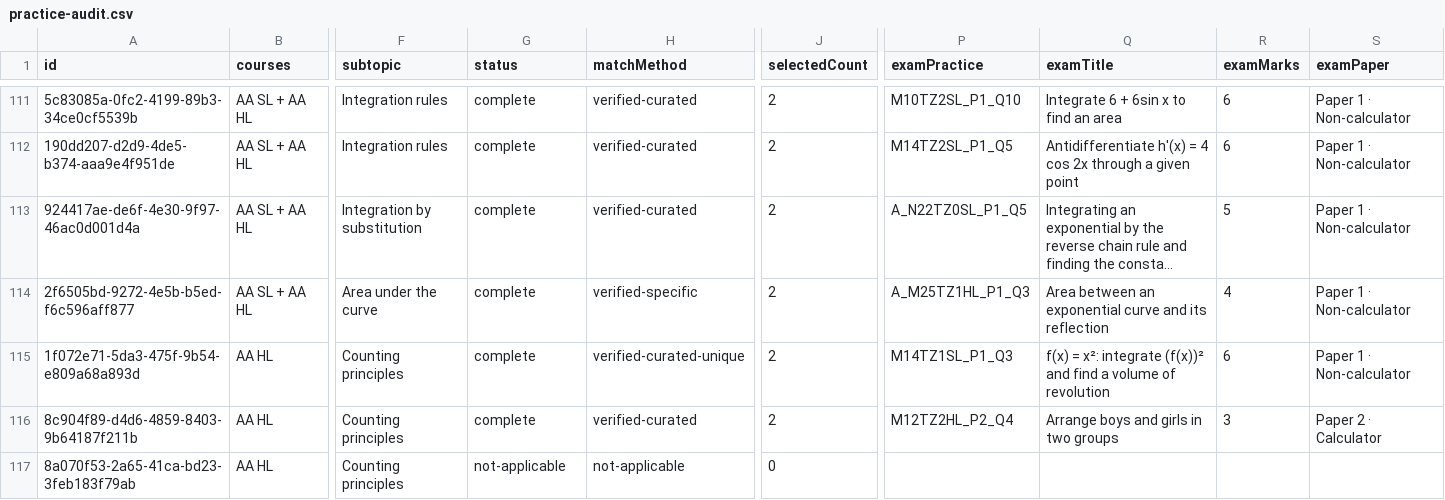
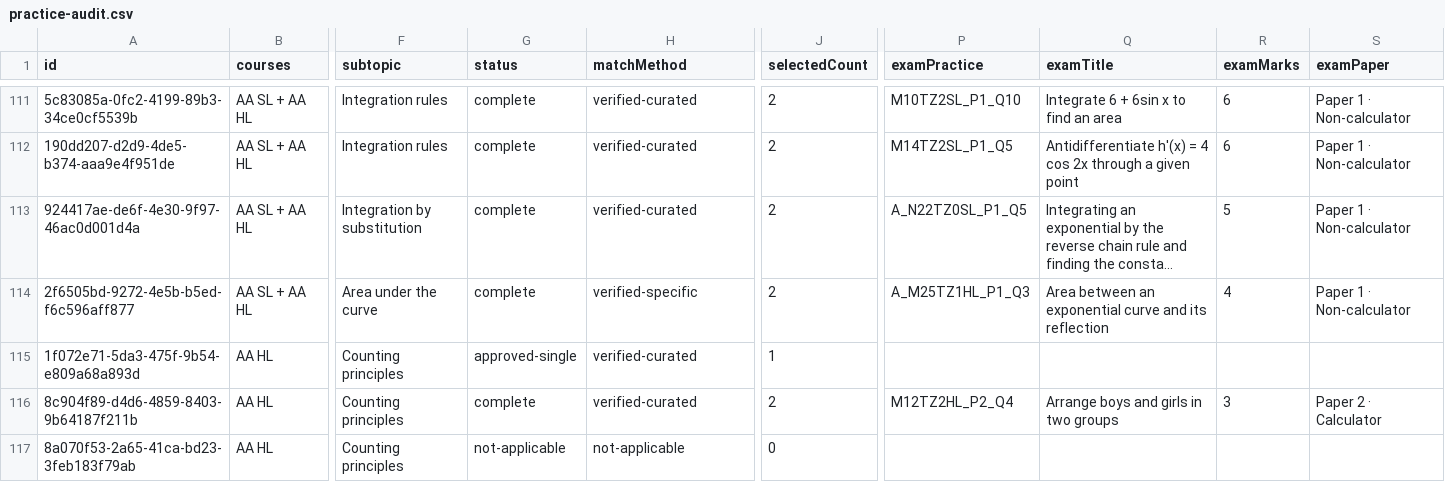
Before and after one commit to robbieflynn/mrflynnib-chatgpt, a CSV file: course-platform-pilot/practice-audit.csv, drawn as a sheet; only a part is shown, gaps mark what is left out; long unchanged cells end in …; the diff names each change by its address in the sheet, - before the commit and + after, or states it on an @@ line.

```diff
--- a/course-platform-pilot/practice-audit.csv
+++ b/course-platform-pilot/practice-audit.csv
-G115 (status): complete
+G115 (status): approved-single
-H115 (matchMethod): verified-curated-unique
+H115 (matchMethod): verified-curated
-J115 (selectedCount): 2
+J115 (selectedCount): 1
-P115 (examPractice): M14TZ1SL_P1_Q3
+P115 (examPractice): (empty)
-Q115 (examTitle): f(x) = x²: integrate (f(x))² and find a volume of revolution
+Q115 (examTitle): (empty)
-R115 (examMarks): 6
+R115 (examMarks): (empty)
-S115 (examPaper): Paper 1 · Non-calculator
+S115 (examPaper): (empty)
```
Also changed, not shown: course-platform-pilot/course-question-review.csv, 2 other files.
